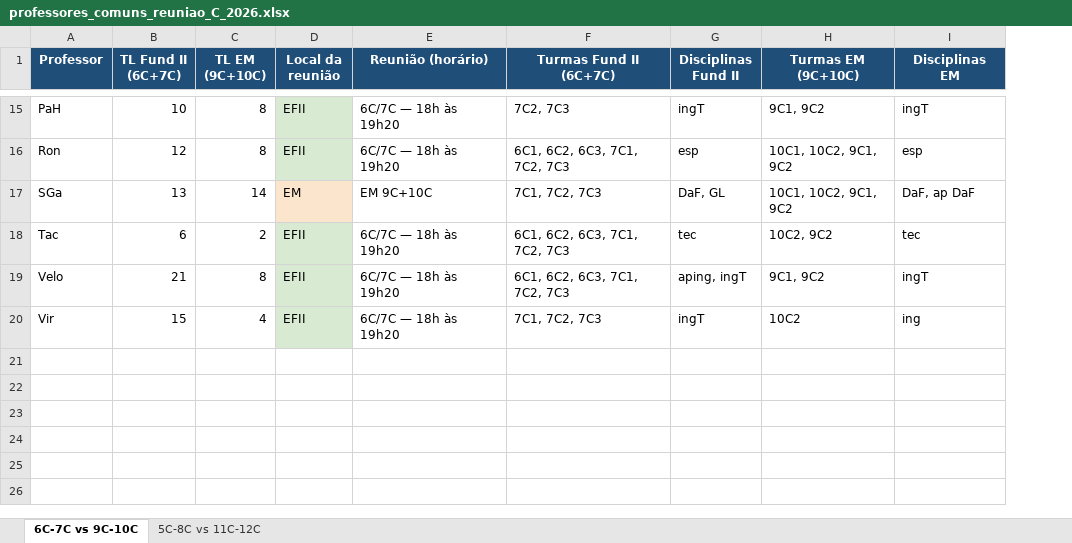
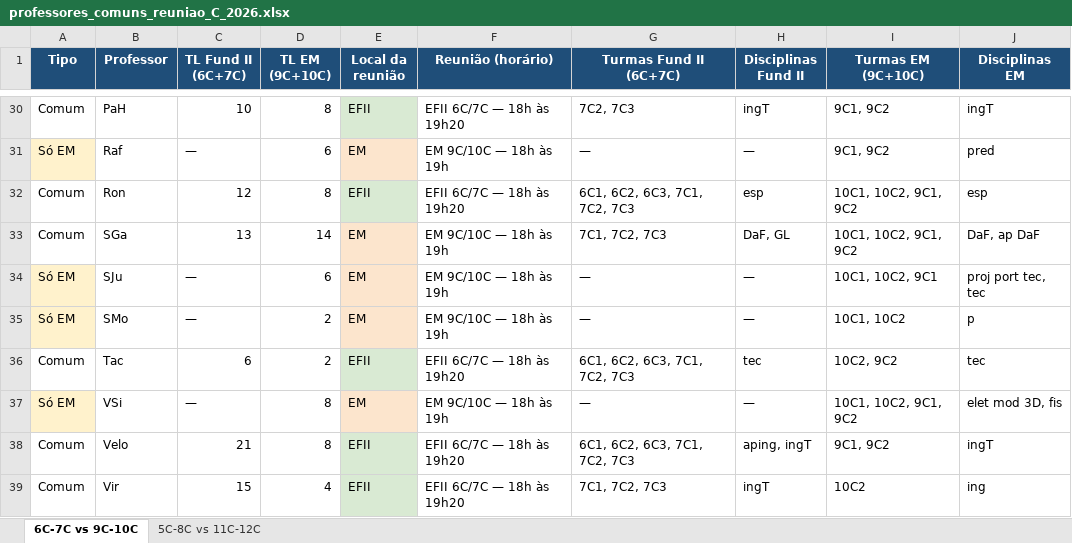
Before and after one commit to cbrener89052/calendarioprovas, an Excel workbook: professores_comuns_reuniao_C_2026.xlsx, sheet 6C-7C vs 9C-10C, drawn as a sheet; only a part is shown, gaps mark what is left out; values as stored, in another font and other column widths than the file's, no borders; addresses are those after the commit; the diff covers the shown part only; the diff names each change by its address in the sheet, - before the commit and + after, or states it on an @@ line.

```diff
--- a/professores_comuns_reuniao_C_2026.xlsx (sheet 6C-7C vs 9C-10C)
+++ b/professores_comuns_reuniao_C_2026.xlsx (sheet 6C-7C vs 9C-10C)
+column A (Tipo), row 30: Comum; rows 32-33: Comum | Comum; row 36: Comum; rows 38-39: Comum | Comum
-F30 (Reunião (horário)): 6C/7C — 18h às 19h20
+F30 (Reunião (horário)): EFII 6C/7C — 18h às 19h20
+row 31: Só EM | Raf | — | 6 | EM | EM 9C/10C — 18h às 19h | — | — | 9C1, 9C2 | pred
-F32 (Reunião (horário)): 6C/7C — 18h às 19h20
+F32 (Reunião (horário)): EFII 6C/7C — 18h às 19h20
-F33 (Reunião (horário)): EM 9C+10C
+F33 (Reunião (horário)): EM 9C/10C — 18h às 19h
+row 34: Só EM | SJu | — | 6 | EM | EM 9C/10C — 18h às 19h | — | — | 10C1, 10C2, 9C1 | proj port tec, tec
+row 35: Só EM | SMo | — | 2 | EM | EM 9C/10C — 18h às 19h | — | — | 10C1, 10C2 | p
-F36 (Reunião (horário)): 6C/7C — 18h às 19h20
+F36 (Reunião (horário)): EFII 6C/7C — 18h às 19h20
+row 37: Só EM | VSi | — | 8 | EM | EM 9C/10C — 18h às 19h | — | — | 10C1, 10C2, 9C1, 9C2 | elet mod 3D, fis
-F38:F39 (Reunião (horário)): 6C/7C — 18h às 19h20
+F38:F39 (Reunião (horário)): EFII 6C/7C — 18h às 19h20
```
Also changed, not shown: 15 added rows and 13 edited cells elsewhere in this sheet, sheet 5C-8C vs 11C-12C.
